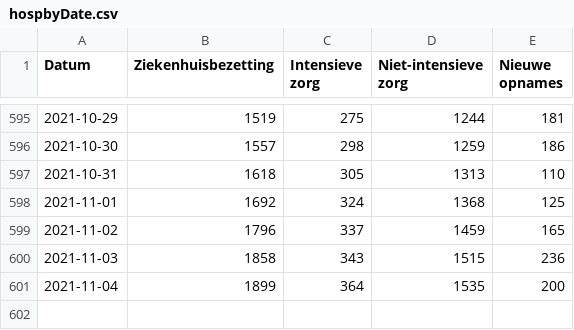
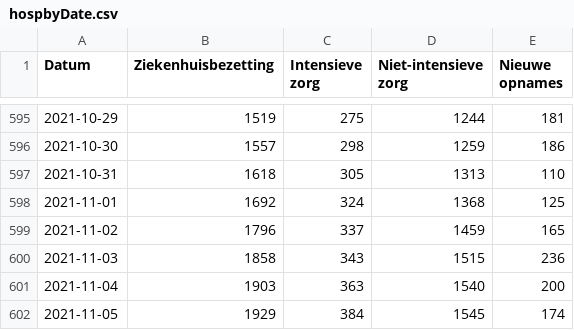
Before and after one commit to andystevensss/corona-data, a CSV file: hosp/hospbyDate.csv, drawn as a sheet; only a part is shown, gaps mark what is left out.

Commit message:
automatic update

```diff
--- a/hosp/hospbyDate.csv
+++ b/hosp/hospbyDate.csv
@@ -600,2 +600,3 @@ Datum,Ziekenhuisbezetting,Intensieve zorg,Niet-intensieve zorg,Nieuwe opnames
 2021-11-03,1858,343,1515,236
-2021-11-04,1899,364,1535,200
+2021-11-04,1903,363,1540,200
+2021-11-05,1929,384,1545,174
```
